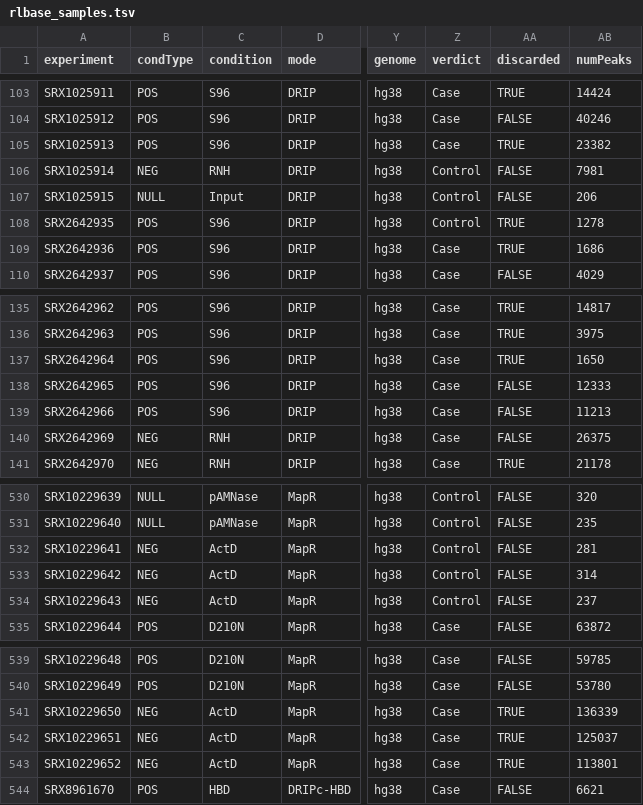
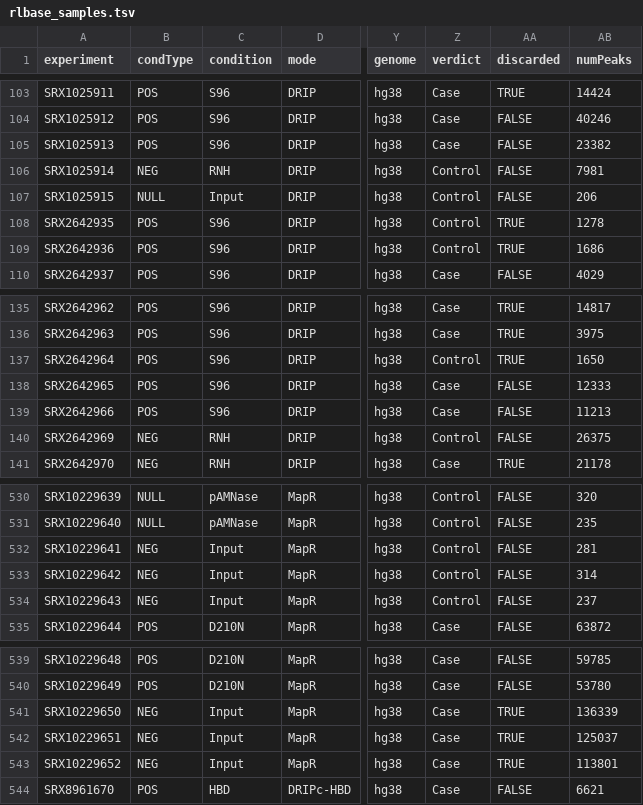
Before and after one commit to Bishop-Laboratory/RLBase-data, a TSV file: rlbase-data/rlbase_samples.tsv, drawn as a sheet; only a part is shown, gaps mark what is left out; the diff covers the shown part only; the diff names each change by its address in the sheet, - before the commit and + after, or states it on an @@ line.

```diff
--- a/rlbase-data/rlbase_samples.tsv
+++ b/rlbase-data/rlbase_samples.tsv
-AA105 (discarded): TRUE
+AA105 (discarded): FALSE
-Z109 (verdict): Case
+Z109 (verdict): Control
-Z137 (verdict): Case
+Z137 (verdict): Control
-Z140 (verdict): Case
+Z140 (verdict): Control
-C532:C534 (condition): ActD
+C532:C534 (condition): Input
-C541:C543 (condition): ActD
+C541:C543 (condition): Input
```
Also changed, not shown: 1 added row and 36 edited cells elsewhere in this file, misc-data/rl_to_exp.csv, misc-data/samplesForConsensus.tsv, 32 other files.
